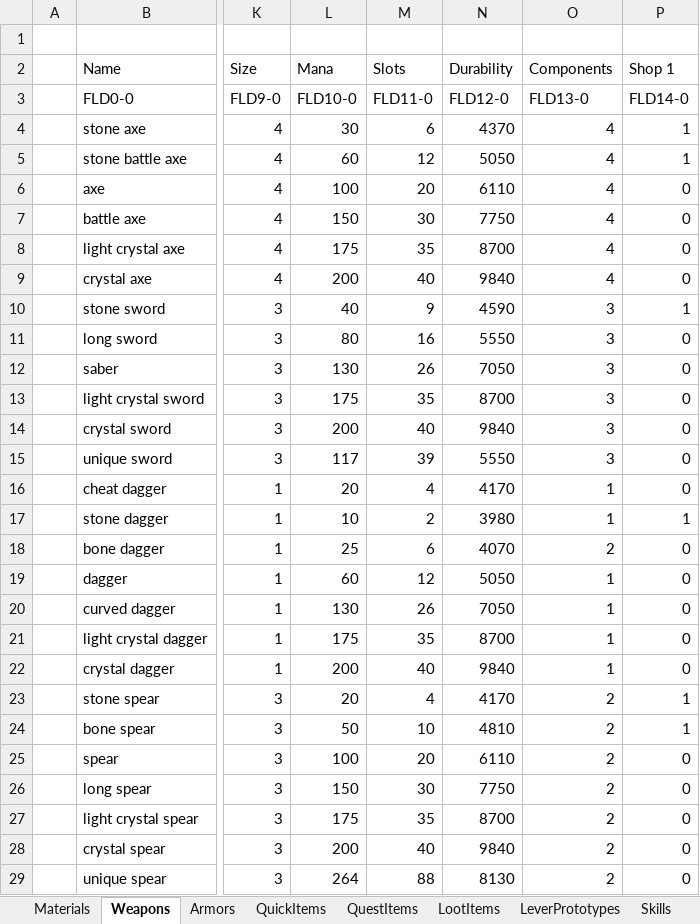
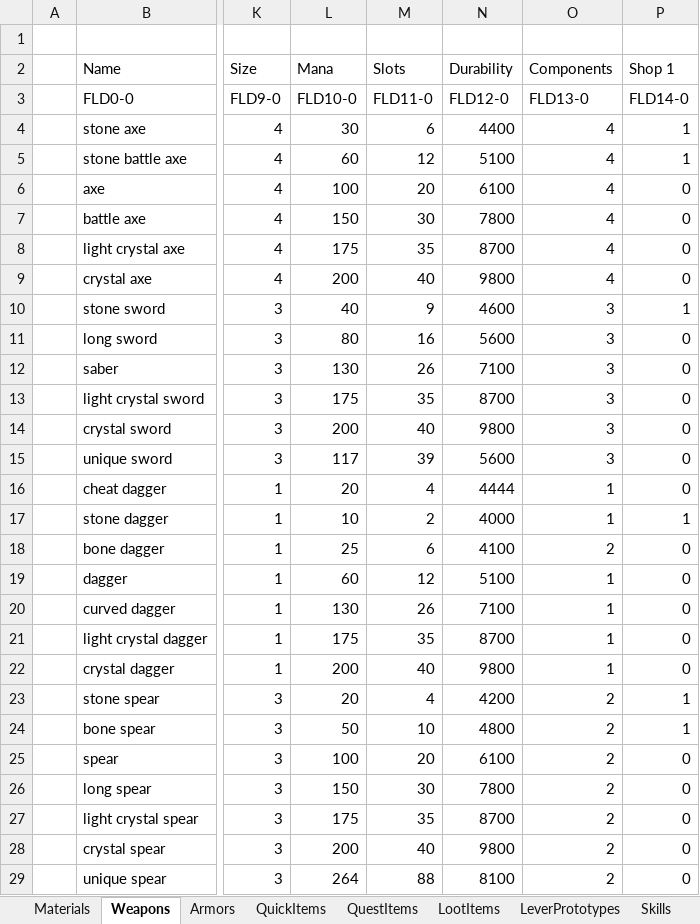
Before and after one commit to Kyr4l/ei-universal-mod, an Excel workbook: resources/universal-mod/xlsx/databaselmp.xlsx, sheet Weapons, drawn as a sheet; only a part is shown, gaps mark what is left out; values as stored, in another font and other column widths than the file's, no borders; the diff covers the shown part only; the diff names each change by its address in the sheet, - before the commit and + after, or states it on an @@ line.

Commit message:
XP gains adjusted based on player number each player (non-host) will reduce EXP by -20%, up to -60% max bone crowwbow buffer to feature more damage than the bone long bow bone long bow now has more slots to carry better spells durability values of every weapon rounded regen spell buffed, costs less, heals more sprinting now costs a fixed stamina value, more stamina = run for longer
misc fixes and minor balance changes, mostly for consistency

```diff
--- a/resources/universal-mod/xlsx/databaselmp.xlsx (sheet Weapons)
+++ b/resources/universal-mod/xlsx/databaselmp.xlsx (sheet Weapons)
-N4 (Durability): 4370
+N4 (Durability): 4400
-N5 (Durability): 5050
+N5 (Durability): 5100
-N6 (Durability): 6110
+N6 (Durability): 6100
-N7 (Durability): 7750
+N7 (Durability): 7800
-N9 (Durability): 9840
+N9 (Durability): 9800
-N10 (Durability): 4590
+N10 (Durability): 4600
-N11 (Durability): 5550
+N11 (Durability): 5600
-N12 (Durability): 7050
+N12 (Durability): 7100
-N14 (Durability): 9840
+N14 (Durability): 9800
-N15 (Durability): 5550
+N15 (Durability): 5600
-N16 (Durability): 4170
+N16 (Durability): 4444
-N17 (Durability): 3980
+N17 (Durability): 4000
-N18 (Durability): 4070
+N18 (Durability): 4100
-N19 (Durability): 5050
+N19 (Durability): 5100
-N20 (Durability): 7050
+N20 (Durability): 7100
-N22 (Durability): 9840
+N22 (Durability): 9800
-N23 (Durability): 4170
+N23 (Durability): 4200
-N24 (Durability): 4810
+N24 (Durability): 4800
-N25 (Durability): 6110
+N25 (Durability): 6100
-N26 (Durability): 7750
+N26 (Durability): 7800
-N28 (Durability): 9840
+N28 (Durability): 9800
-N29 (Durability): 8130
+N29 (Durability): 8100
```
Also changed, not shown: 29 edited cells elsewhere in this sheet, 50 other files.
